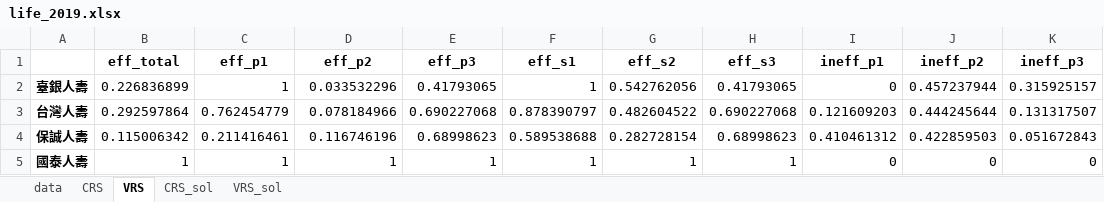
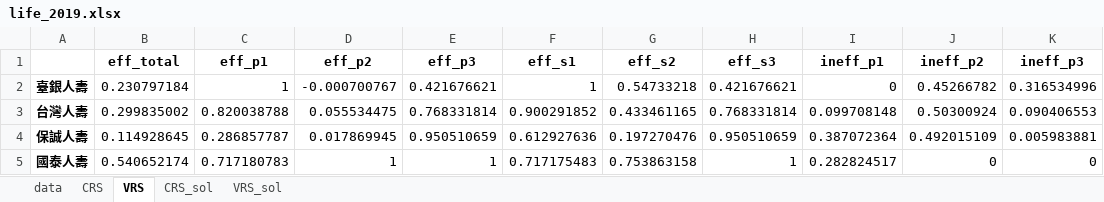
Before and after one commit to wuyentung/ORA_final_project, an Excel workbook: final_output/life_2019.xlsx, sheet VRS, drawn as a sheet; only a part is shown; values as stored, in another font and other column widths than the file's, no borders; the diff covers the shown part only; the diff names each change by its address in the sheet, - before the commit and + after, or states it on an @@ line.

```diff
--- a/final_output/life_2019.xlsx (sheet VRS)
+++ b/final_output/life_2019.xlsx (sheet VRS)
-B2 (eff_total): 0.226836899
+B2 (eff_total): 0.230797184
-D2 (eff_p2): 0.033532296
+D2 (eff_p2): -0.000700767
-E2 (eff_p3): 0.41793065
+E2 (eff_p3): 0.421676621
-G2 (eff_s2): 0.542762056
+G2 (eff_s2): 0.54733218
-H2 (eff_s3): 0.41793065
+H2 (eff_s3): 0.421676621
-J2 (ineff_p2): 0.457237944
+J2 (ineff_p2): 0.45266782
-K2 (ineff_p3): 0.315925157
+K2 (ineff_p3): 0.316534996
-B3 (eff_total): 0.292597864
+B3 (eff_total): 0.299835002
-C3 (eff_p1): 0.762454779
+C3 (eff_p1): 0.820038788
-D3 (eff_p2): 0.078184966
+D3 (eff_p2): 0.055534475
-E3 (eff_p3): 0.690227068
+E3 (eff_p3): 0.768331814
-F3 (eff_s1): 0.878390797
+F3 (eff_s1): 0.900291852
-G3 (eff_s2): 0.482604522
+G3 (eff_s2): 0.433461165
-H3 (eff_s3): 0.690227068
+H3 (eff_s3): 0.768331814
-I3 (ineff_p1): 0.121609203
+I3 (ineff_p1): 0.099708148
-J3 (ineff_p2): 0.444245644
+J3 (ineff_p2): 0.50300924
-K3 (ineff_p3): 0.131317507
+K3 (ineff_p3): 0.090406553
-B4 (eff_total): 0.115006342
+B4 (eff_total): 0.114928645
-C4 (eff_p1): 0.211416461
+C4 (eff_p1): 0.286857787
-D4 (eff_p2): 0.116746196
+D4 (eff_p2): 0.017869945
-E4 (eff_p3): 0.68998623
+E4 (eff_p3): 0.950510659
-F4 (eff_s1): 0.589538688
+F4 (eff_s1): 0.612927636
-G4 (eff_s2): 0.282728154
+G4 (eff_s2): 0.197270476
-H4 (eff_s3): 0.68998623
+H4 (eff_s3): 0.950510659
-I4 (ineff_p1): 0.410461312
+I4 (ineff_p1): 0.387072364
-J4 (ineff_p2): 0.422859503
+J4 (ineff_p2): 0.492015109
-K4 (ineff_p3): 0.051672843
+K4 (ineff_p3): 0.005983881
-B5 (eff_total): 1
+B5 (eff_total): 0.540652174
-C5 (eff_p1): 1
+C5 (eff_p1): 0.717180783
-F5 (eff_s1): 1
+F5 (eff_s1): 0.717175483
-G5 (eff_s2): 1
+G5 (eff_s2): 0.753863158
-I5 (ineff_p1): 0
+I5 (ineff_p1): 0.282824517
```
Also changed, not shown: 174 edited cells elsewhere in this sheet, sheet CRS, sheet VRS_sol, sheet CRS_sol, sheet data, data/life_2019.xlsx, final_output/nonlife_2019.xlsx, 8 other files.
